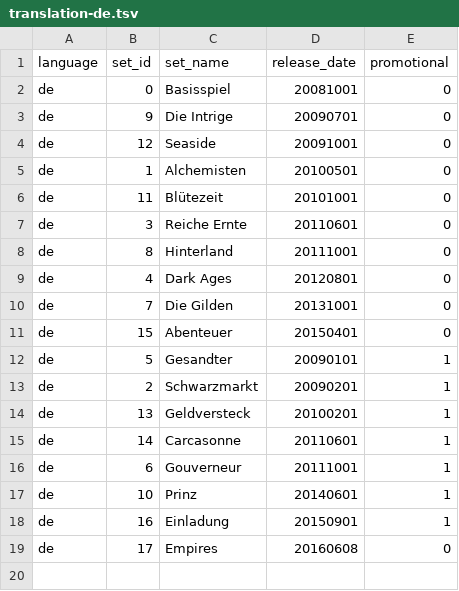
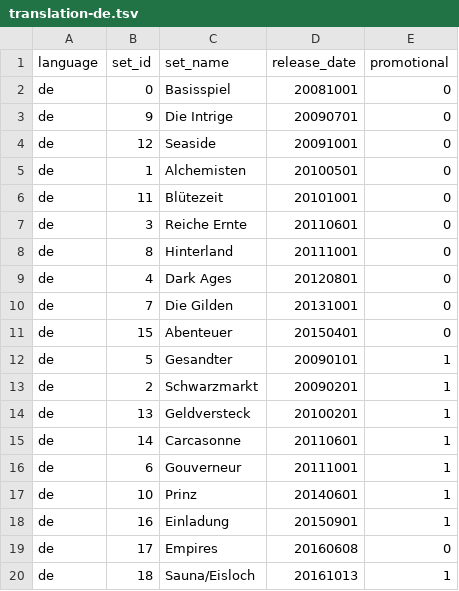
Before and after one commit to schoeggu/DominionPicker, a TSV file: translations/expansions/translation-de.tsv, drawn as a sheet; the diff names each change by its address in the sheet, - before the commit and + after, or states it on an @@ line.

```diff
--- a/translations/expansions/translation-de.tsv
+++ b/translations/expansions/translation-de.tsv
+row 20: de | 18 | Sauna/Eisloch | 20161013 | 1
```
Also changed, not shown: translations/cards/translation-de.tsv, 21 other files.
